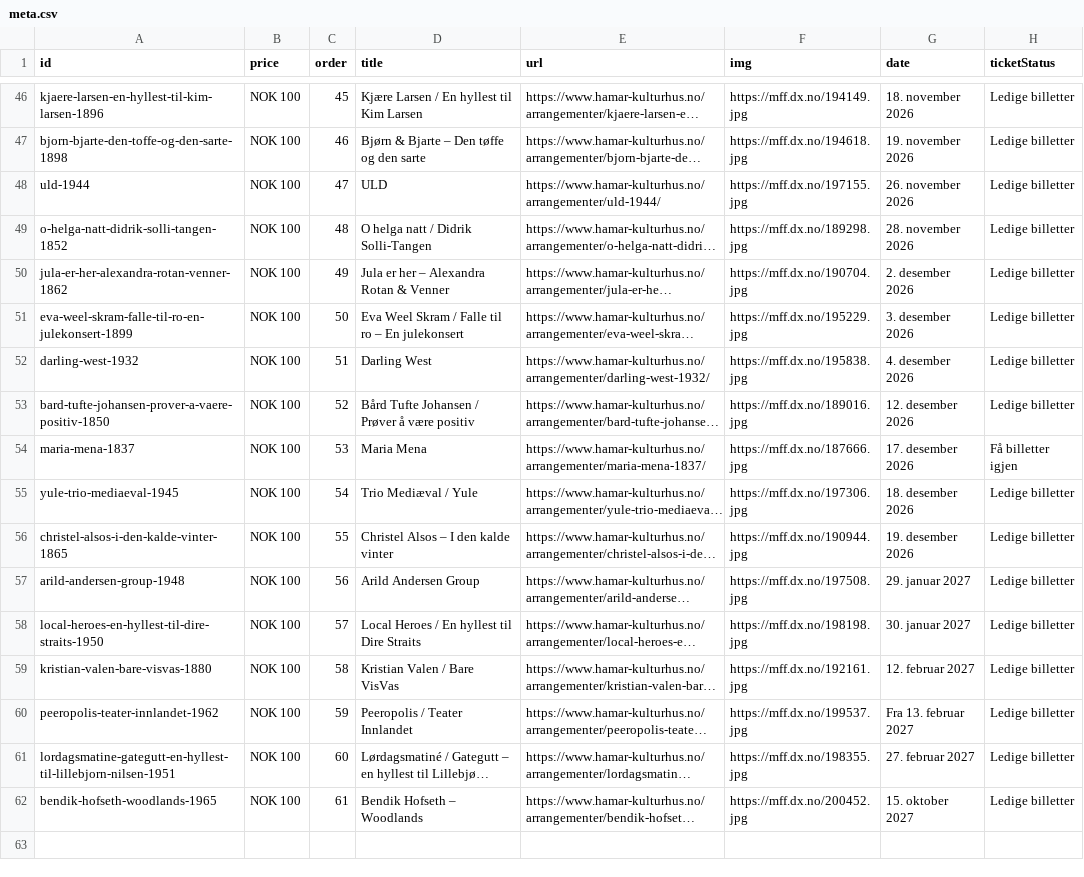
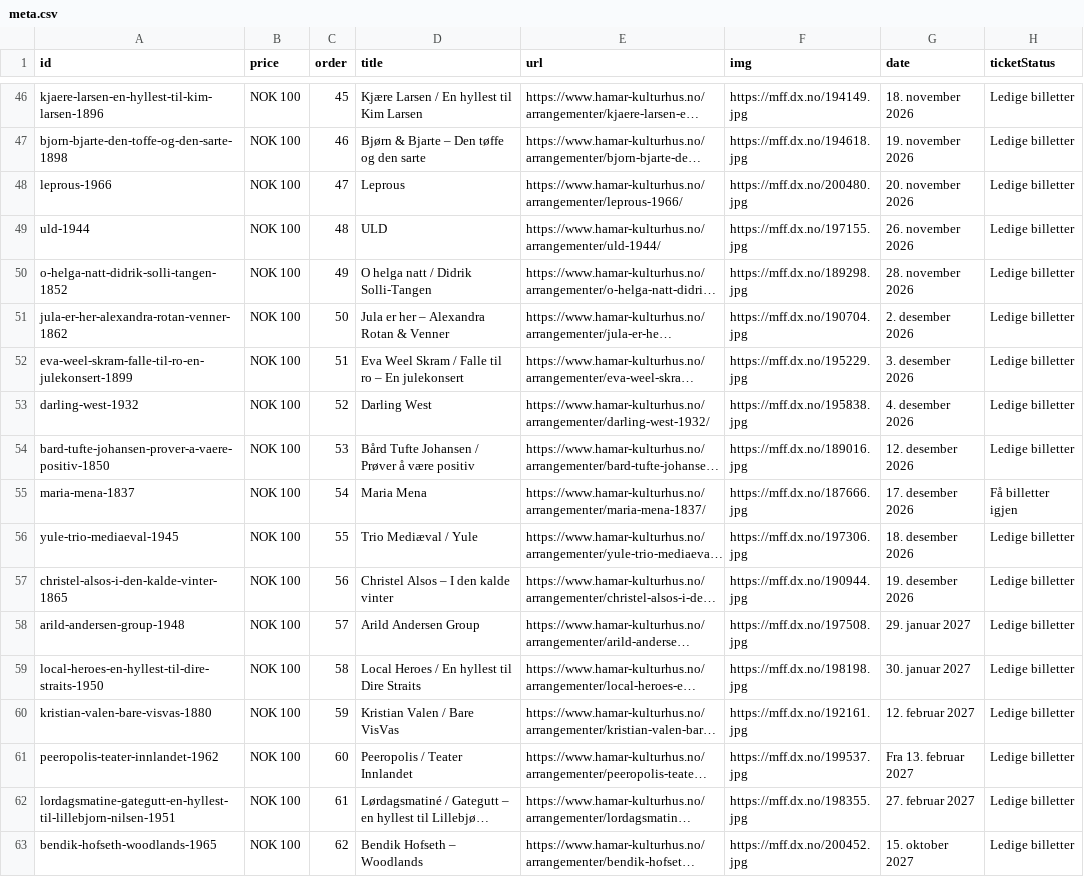
Before and after one commit to opmthomassen/hamar, a CSV file: meta.csv, drawn as a sheet; only a part is shown, gaps mark what is left out; long unchanged cells end in …; addresses are those after the commit; the diff names each change by its address in the sheet, - before the commit and + after, or states it on an @@ line.

```diff
--- a/meta.csv
+++ b/meta.csv
+row 48: leprous-1966 | NOK 100 | 47 | Leprous | https://www.hamar-kulturhus.no/arrangementer/leprous-1966/ | https://mff.dx.no/200480.jpg | 20. november 2026 | Ledige billetter
-C49 (order): 47
+C49 (order): 48
-C50 (order): 48
+C50 (order): 49
-C51 (order): 49
+C51 (order): 50
-C52 (order): 50
+C52 (order): 51
-C53 (order): 51
+C53 (order): 52
-C54 (order): 52
+C54 (order): 53
-C55 (order): 53
+C55 (order): 54
-C56 (order): 54
+C56 (order): 55
-C57 (order): 55
+C57 (order): 56
-C58 (order): 56
+C58 (order): 57
-C59 (order): 57
+C59 (order): 58
-C60 (order): 58
+C60 (order): 59
-C61 (order): 59
+C61 (order): 60
-C62 (order): 60
+C62 (order): 61
-C63 (order): 61
+C63 (order): 62
```
Also changed, not shown: google.csv.
